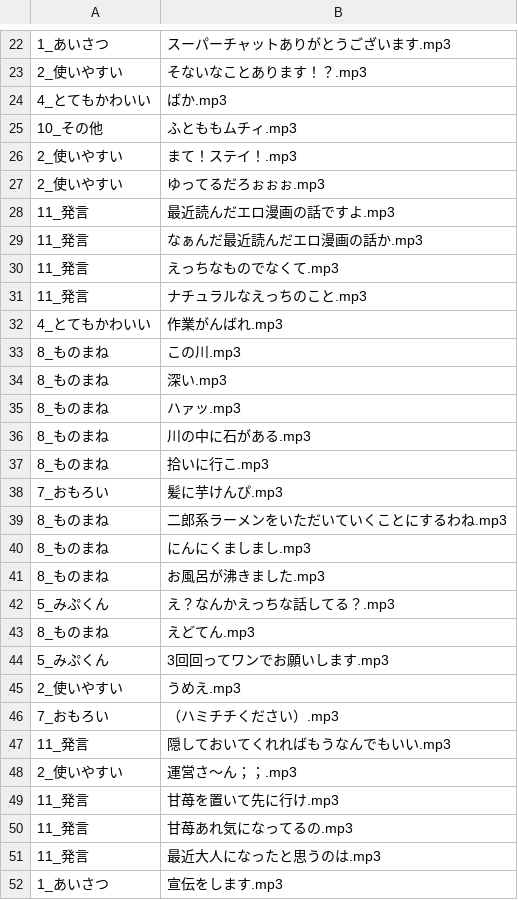
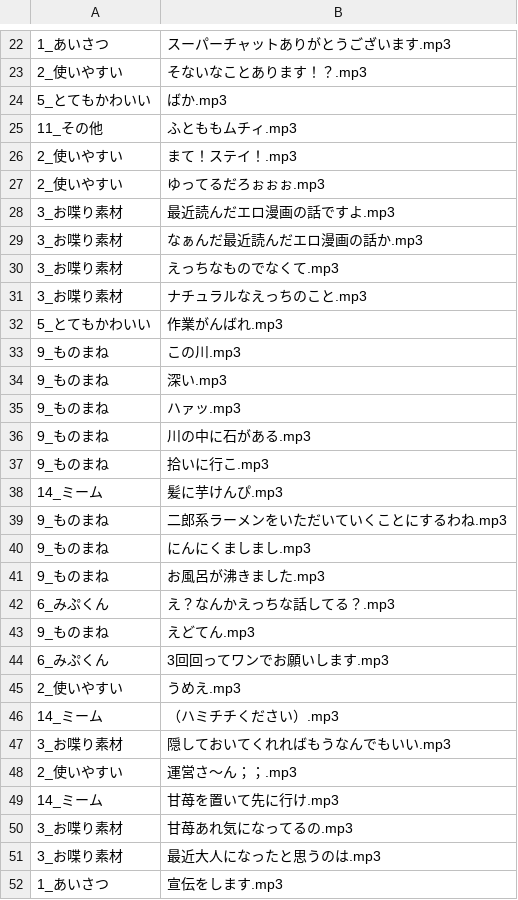
Before and after one commit to the96/lightup, a CSV file: mipu.csv, drawn as a sheet; only a part is shown, gaps mark what is left out; the diff covers the shown part only.

```diff
--- a/mipu.csv
+++ b/mipu.csv
@@ -23,30 +23,30 @@
 2_使いやすい,そないなことあります！？.mp3
-4_とてもかわいい,ばか.mp3
-10_その他,ふとももムチィ.mp3
+5_とてもかわいい,ばか.mp3
+11_その他,ふとももムチィ.mp3
 2_使いやすい,まて！ステイ！.mp3
 2_使いやすい,ゆってるだろぉぉぉ.mp3
-11_発言,最近読んだエロ漫画の話ですよ.mp3
-11_発言,なぁんだ最近読んだエロ漫画の話か.mp3
-11_発言,えっちなものでなくて.mp3
-11_発言,ナチュラルなえっちのこと.mp3
-4_とてもかわいい,作業がんばれ.mp3
-8_ものまね,この川.mp3
-8_ものまね,深い.mp3
-8_ものまね,ハァッ.mp3
-8_ものまね,川の中に石がある.mp3
-8_ものまね,拾いに行こ.mp3
-7_おもろい,髪に芋けんぴ.mp3
-8_ものまね,二郎系ラーメンをいただいていくことにするわね.mp3
-8_ものまね,にんにくましまし.mp3
-8_ものまね,お風呂が沸きました.mp3
-5_みぷくん,え？なんかえっちな話してる？.mp3
-8_ものまね,えどてん.mp3
-5_みぷくん,3回回ってワンでお願いします.mp3
+3_お喋り素材,最近読んだエロ漫画の話ですよ.mp3
+3_お喋り素材,なぁんだ最近読んだエロ漫画の話か.mp3
+3_お喋り素材,えっちなものでなくて.mp3
+3_お喋り素材,ナチュラルなえっちのこと.mp3
+5_とてもかわいい,作業がんばれ.mp3
+9_ものまね,この川.mp3
+9_ものまね,深い.mp3
+9_ものまね,ハァッ.mp3
+9_ものまね,川の中に石がある.mp3
+9_ものまね,拾いに行こ.mp3
+14_ミーム,髪に芋けんぴ.mp3
+9_ものまね,二郎系ラーメンをいただいていくことにするわね.mp3
+9_ものまね,にんにくましまし.mp3
+9_ものまね,お風呂が沸きました.mp3
+6_みぷくん,え？なんかえっちな話してる？.mp3
+9_ものまね,えどてん.mp3
+6_みぷくん,3回回ってワンでお願いします.mp3
 2_使いやすい,うめえ.mp3
-7_おもろい,（ハミチチください）.mp3
-11_発言,隠しておいてくれればもうなんでもいい.mp3
+14_ミーム,（ハミチチください）.mp3
+3_お喋り素材,隠しておいてくれればもうなんでもいい.mp3
 2_使いやすい,運営さ～ん；；.mp3
-11_発言,甘苺を置いて先に行け.mp3
-11_発言,甘苺あれ気になってるの.mp3
-11_発言,最近大人になったと思うのは.mp3
+14_ミーム,甘苺を置いて先に行け.mp3
+3_お喋り素材,甘苺あれ気になってるの.mp3
+3_お喋り素材,最近大人になったと思うのは.mp3
 1_あいさつ,宣伝をします.mp3
```
Also changed, not shown: 31 added rows and 44 edited cells elsewhere in this file.
